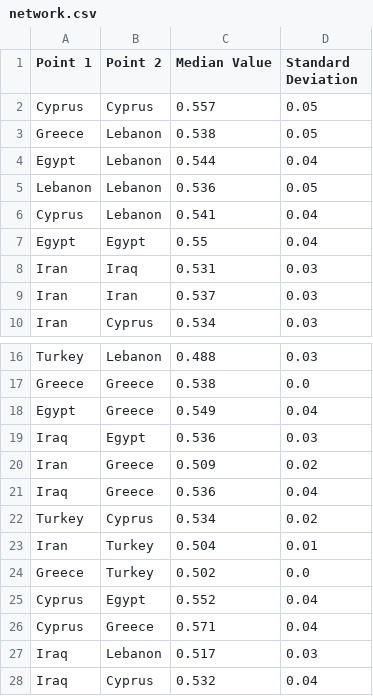
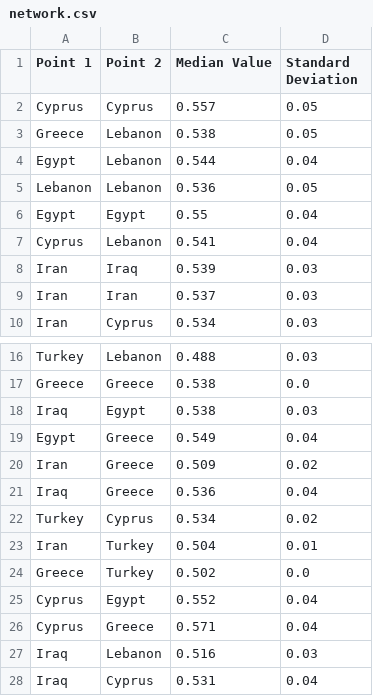
Before and after one commit to maltaweel/ImageComparison, a CSV file: 9-4/network_output/network.csv, drawn as a sheet; only a part is shown, gaps mark what is left out.

```diff
--- a/9-4/network_output/network.csv
+++ b/9-4/network_output/network.csv
@@ -5,5 +5,5 @@ Egypt,Lebanon,0.544,0.04
 Lebanon,Lebanon,0.536,0.05
+Egypt,Egypt,0.55,0.04
 Cyprus,Lebanon,0.541,0.04
-Egypt,Egypt,0.55,0.04
-Iran,Iraq,0.531,0.03
+Iran,Iraq,0.539,0.03
 Iran,Iran,0.537,0.03
@@ -17,4 +17,4 @@ Turkey,Lebanon,0.488,0.03
 Greece,Greece,0.538,0.0
+Iraq,Egypt,0.538,0.03
 Egypt,Greece,0.549,0.04
-Iraq,Egypt,0.536,0.03
 Iran,Greece,0.509,0.02
@@ -26,3 +26,3 @@ Cyprus,Egypt,0.552,0.04
 Cyprus,Greece,0.571,0.04
-Iraq,Lebanon,0.517,0.03
-Iraq,Cyprus,0.532,0.04
+Iraq,Lebanon,0.516,0.03
+Iraq,Cyprus,0.531,0.04
```
Also changed, not shown: 9-4/imageLink.csv, image_data/imageLink.csv, 20 other files.
